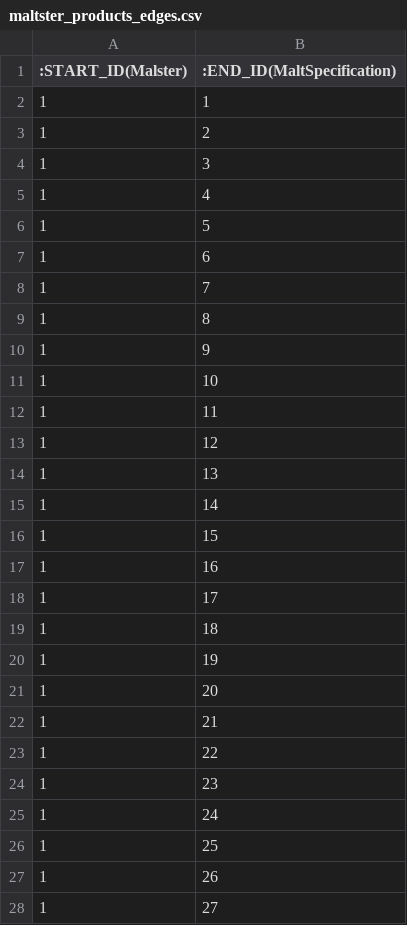
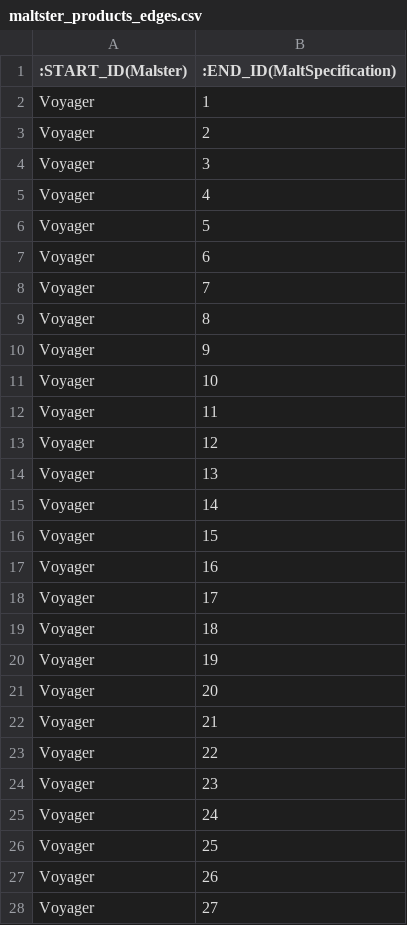
Before and after one commit to kevleyski/beerai, a CSV file: maltster_products_edges.csv, drawn as a sheet; only a part is shown; the diff covers the shown part only.

Commit message:
KJSL Adding Voyager Craft Malt

```diff
--- a/maltster_products_edges.csv
+++ b/maltster_products_edges.csv
@@ -1,28 +1,28 @@
 :START_ID(Malster),:END_ID(MaltSpecification)
-1,1
-1,2
-1,3
-1,4
-1,5
-1,6
-1,7
-1,8
-1,9
-1,10
-1,11
-1,12
-1,13
-1,14
-1,15
-1,16
-1,17
-1,18
-1,19
-1,20
-1,21
-1,22
-1,23
-1,24
-1,25
-1,26
-1,27
+Voyager,1
+Voyager,2
+Voyager,3
+Voyager,4
+Voyager,5
+Voyager,6
+Voyager,7
+Voyager,8
+Voyager,9
+Voyager,10
+Voyager,11
+Voyager,12
+Voyager,13
+Voyager,14
+Voyager,15
+Voyager,16
+Voyager,17
+Voyager,18
+Voyager,19
+Voyager,20
+Voyager,21
+Voyager,22
+Voyager,23
+Voyager,24
+Voyager,25
+Voyager,26
+Voyager,27
```
Also changed, not shown: 9 edited cells elsewhere in this file, barley_varieties.csv, maltsters.csv, 3 other files.
